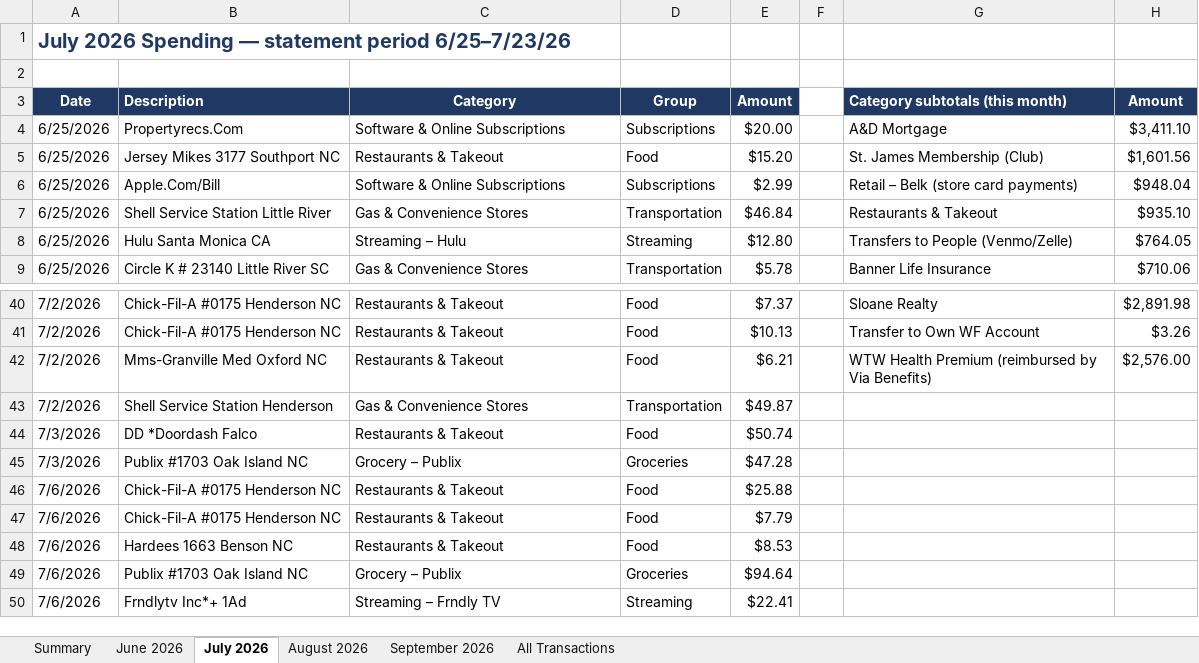
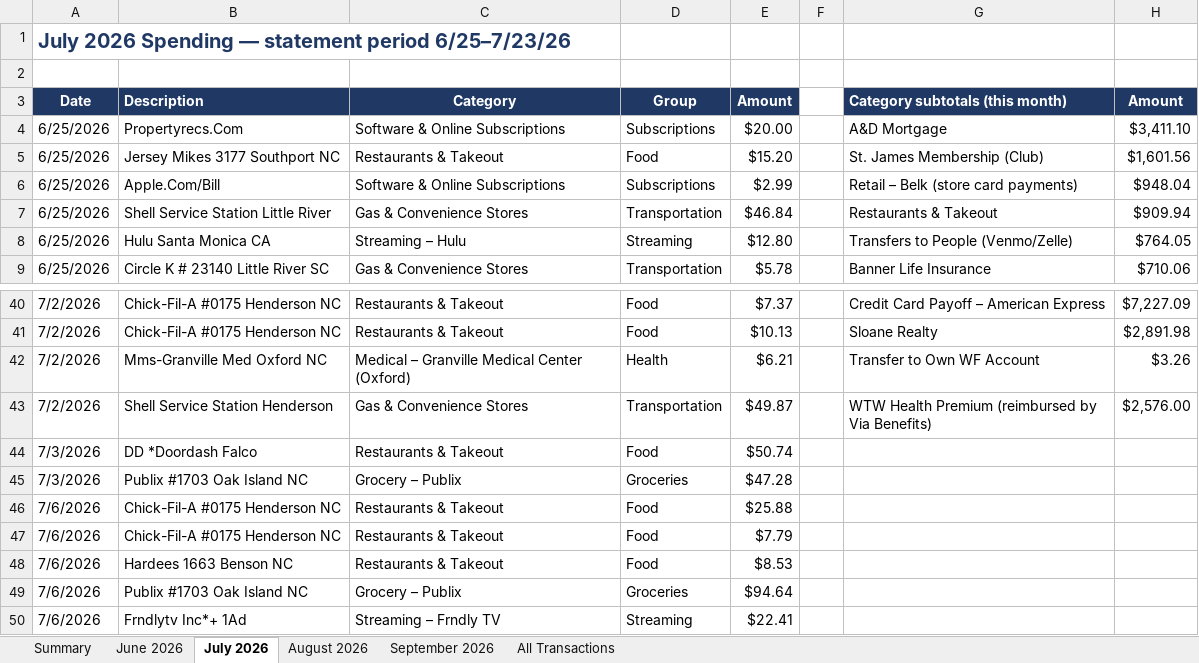
Before and after one commit to MktgCAP/Searchlight-YTD-Analysis, an Excel workbook: Dempsey_Checking_Spending_Jun-Sep_2026.xlsx, sheet July 2026, drawn as a sheet; only a part is shown, gaps mark what is left out; values as stored, in another font and other column widths than the file's, no borders; the diff covers the shown part only; the diff names each change by its address in the sheet, - before the commit and + after, or states it on an @@ line.

```diff
--- a/Dempsey_Checking_Spending_Jun-Sep_2026.xlsx (sheet July 2026)
+++ b/Dempsey_Checking_Spending_Jun-Sep_2026.xlsx (sheet July 2026)
-H7 (Amount): $935.10
+H7 (Amount): $909.94
-G40 (Category subtotals (this month)): Sloane Realty
+G40 (Category subtotals (this month)): Credit Card Payoff – American Express
-H40 (Amount): $2,891.98
+H40 (Amount): $7,227.09
-G41 (Category subtotals (this month)): Transfer to Own WF Account
+G41 (Category subtotals (this month)): Sloane Realty
-H41 (Amount): $3.26
+H41 (Amount): $2,891.98
-C42 (Category): Restaurants & Takeout
+C42 (Category): Medical – Granville Medical Center (Oxford)
-D42 (Group): Food
+D42 (Group): Health
-G42 (Category subtotals (this month)): WTW Health Premium (reimbursed by Via Benefits)
+G42 (Category subtotals (this month)): Transfer to Own WF Account
-H42 (Amount): $2,576.00
+H42 (Amount): $3.26
-G43 (Category subtotals (this month)): (empty)
+G43 (Category subtotals (this month)): WTW Health Premium (reimbursed by Via Benefits)
-H43 (Amount): (empty)
+H43 (Amount): $2,576.00
```
Also changed, not shown: 25 edited cells and cell formats elsewhere in this sheet, sheet September 2026, sheet Summary, sheet All Transactions, sheet August 2026, formulas that keep their value.
